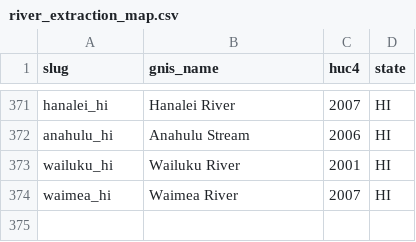
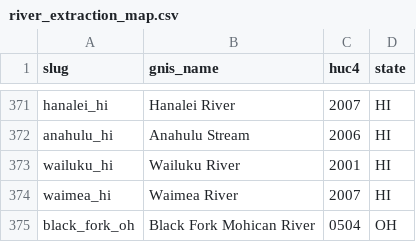
Before and after one commit to ratiolensportfolio-eng/riverscout.app, a CSV file: scripts/river_extraction_map.csv, drawn as a sheet; only a part is shown, gaps mark what is left out; the diff names each change by its address in the sheet, - before the commit and + after, or states it on an @@ line.

```diff
--- a/scripts/river_extraction_map.csv
+++ b/scripts/river_extraction_map.csv
+row 375: black_fork_oh | Black Fork Mohican River | 0504 | OH
```
